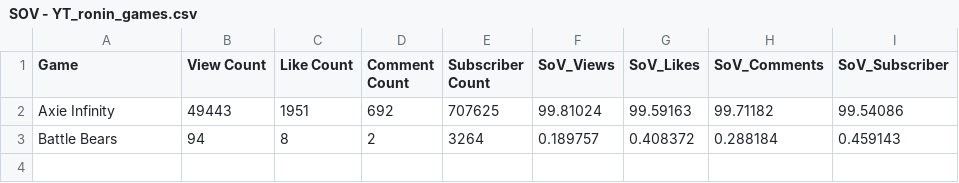
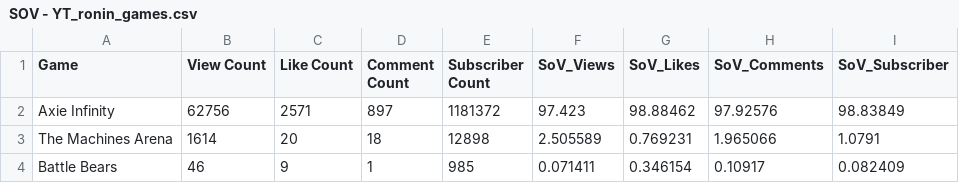
Before and after one commit to ghostq3/smcp-dashboard, a CSV file: csvs/SOV - YT_ronin_games.csv, drawn as a sheet.

```diff
--- a/csvs/SOV - YT_ronin_games.csv
+++ b/csvs/SOV - YT_ronin_games.csv
@@ -1,3 +1,4 @@
 Game,View Count,Like Count,Comment Count,Subscriber Count,SoV_Views,SoV_Likes,SoV_Comments,SoV_Subscriber
-Axie Infinity,49443,1951,692,707625,99.81024,99.59163,99.71182,99.54086
-Battle Bears,94,8,2,3264,0.189757,0.408372,0.288184,0.459143
+Axie Infinity,62756,2571,897,1181372,97.423,98.88462,97.92576,98.83849
+The Machines Arena,1614,20,18,12898,2.505589,0.769231,1.965066,1.0791
+Battle Bears,46,9,1,985,0.071411,0.346154,0.10917,0.082409
```
Also changed, not shown: csvs/SOV - SoV_YT.csv, csvs/SOV - Twitch_SOV.csv, 4 other files.
